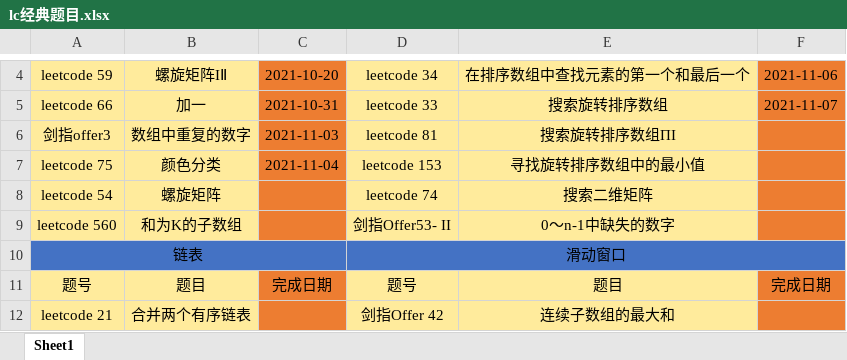
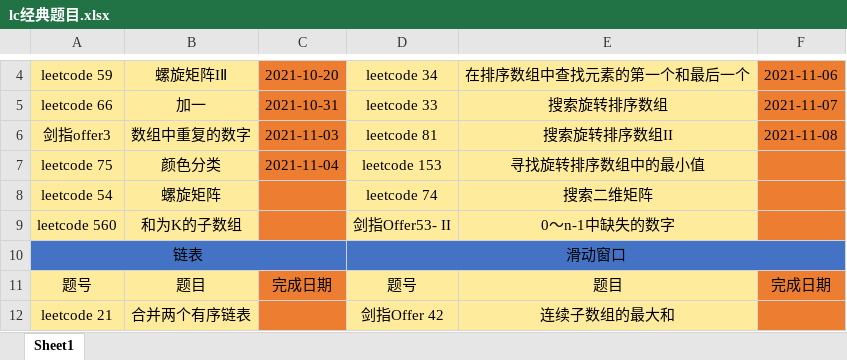
Before and after one commit to hs-zhangsan/leetcode, an Excel workbook: lc经典题目/lc经典题目.xlsx, sheet Sheet1, drawn as a sheet; only a part is shown, gaps mark what is left out; values as stored, in another font and other column widths than the file's, no borders; the diff names each change by its address in the sheet, - before the commit and + after, or states it on an @@ line.

```diff
--- a/lc经典题目/lc经典题目.xlsx (sheet Sheet1)
+++ b/lc经典题目/lc经典题目.xlsx (sheet Sheet1)
-E6: 搜索旋转排序数组ПI
+E6: 搜索旋转排序数组II
-F6: (empty)
+F6: 2021-11-08
```
Also changed, not shown: 1 other file.
